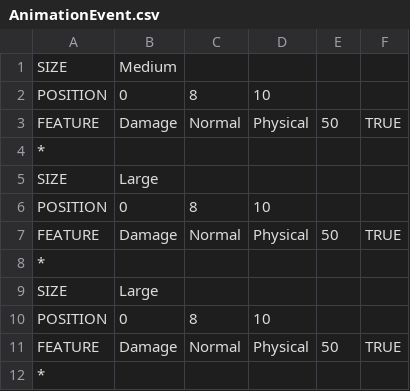
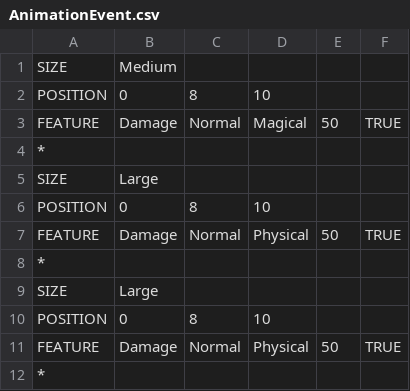
Before and after one commit to yonema/Another_World_Adventure, a CSV file: Game/Assets/CSV/Player/AnimationEvent.csv (was Game/Assets/CSV/AnimationEvent.csv), drawn as a sheet.

```diff
--- a/Game/Assets/CSV/AnimationEvent.csv
+++ b/Game/Assets/CSV/Player/AnimationEvent.csv
@@ -2,3 +2,3 @@ SIZE,Medium,,,,
 POSITION,0,8,10,,
-FEATURE,Damage,Normal,Physical,50,TRUE
+FEATURE,Damage,Normal,Magical,50,TRUE
 *,,,,,
```
Also changed, not shown: Game/Assets/CSV/Monsters/Giyara/Giyara_AI.csv, 31 other files.
